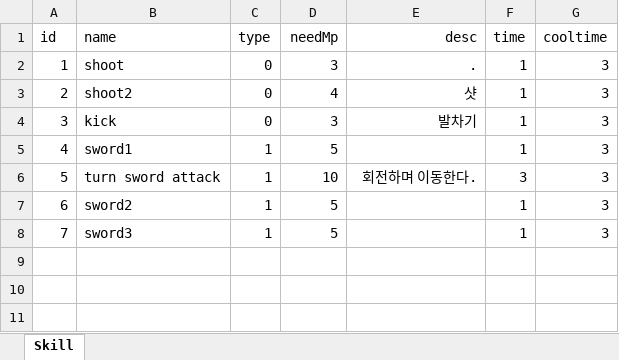
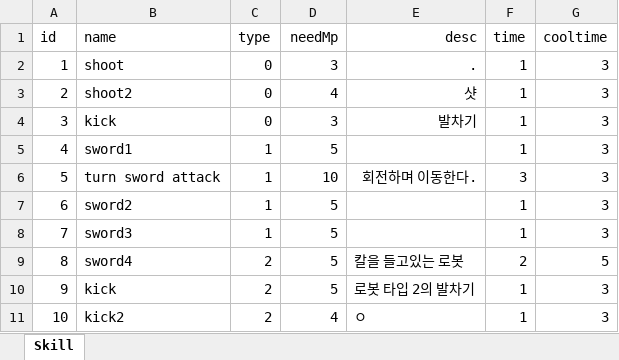
Before and after one commit to hwox/2021_ToyProjcet, an Excel workbook: 2021Toy/Assets/Resources/Skill.xlsx, sheet Skill, drawn as a sheet; values as stored, in another font and other column widths than the file's, no borders; the diff names each change by its address in the sheet, - before the commit and + after, or states it on an @@ line.

Commit message:
[UI] 스킬 슬롯 프리팹 생성 및 skill Data 파싱 세팅

```diff
--- a/2021Toy/Assets/Resources/Skill.xlsx (sheet Skill)
+++ b/2021Toy/Assets/Resources/Skill.xlsx (sheet Skill)
+row 9: 8 | sword4 | 2 | 5 | 칼을 들고있는 로봇 | 2 | 5
+row 10: 9 | kick | 2 | 5 | 로봇 타입 2의 발차기 | 1 | 3
+row 11: 10 | kick2 | 2 | 4 | ㅇ | 1 | 3
```
Also changed, not shown: 57 other files.
